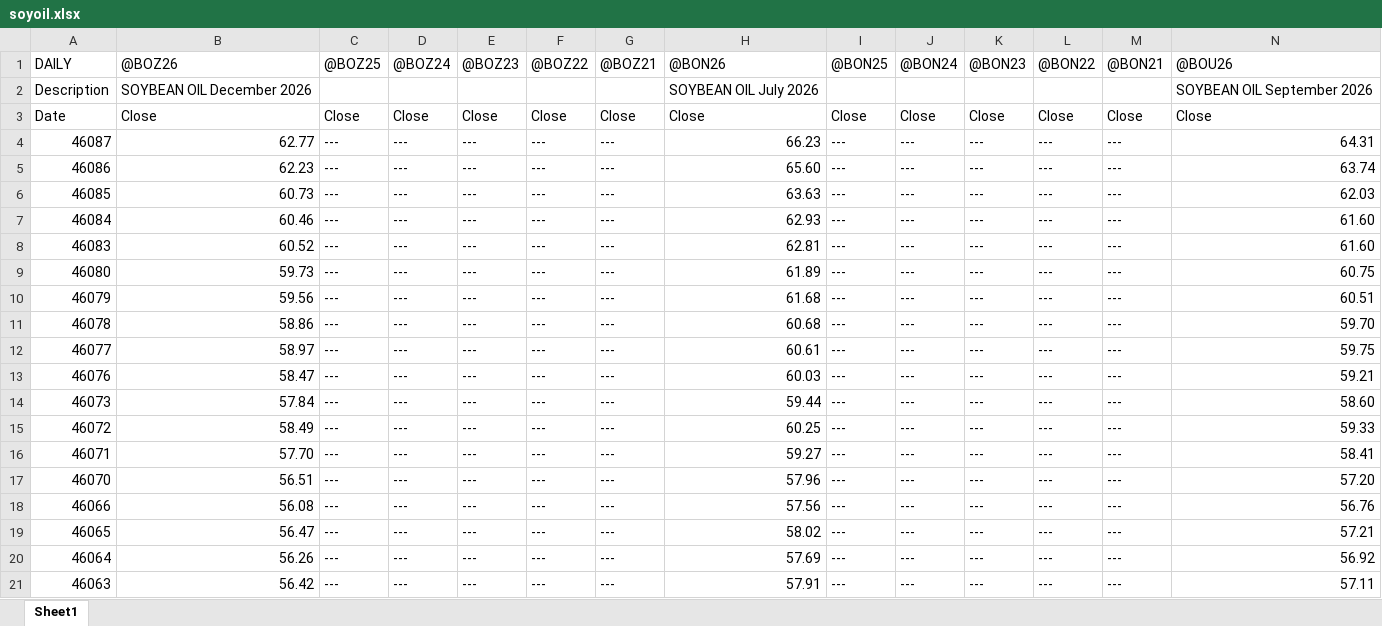
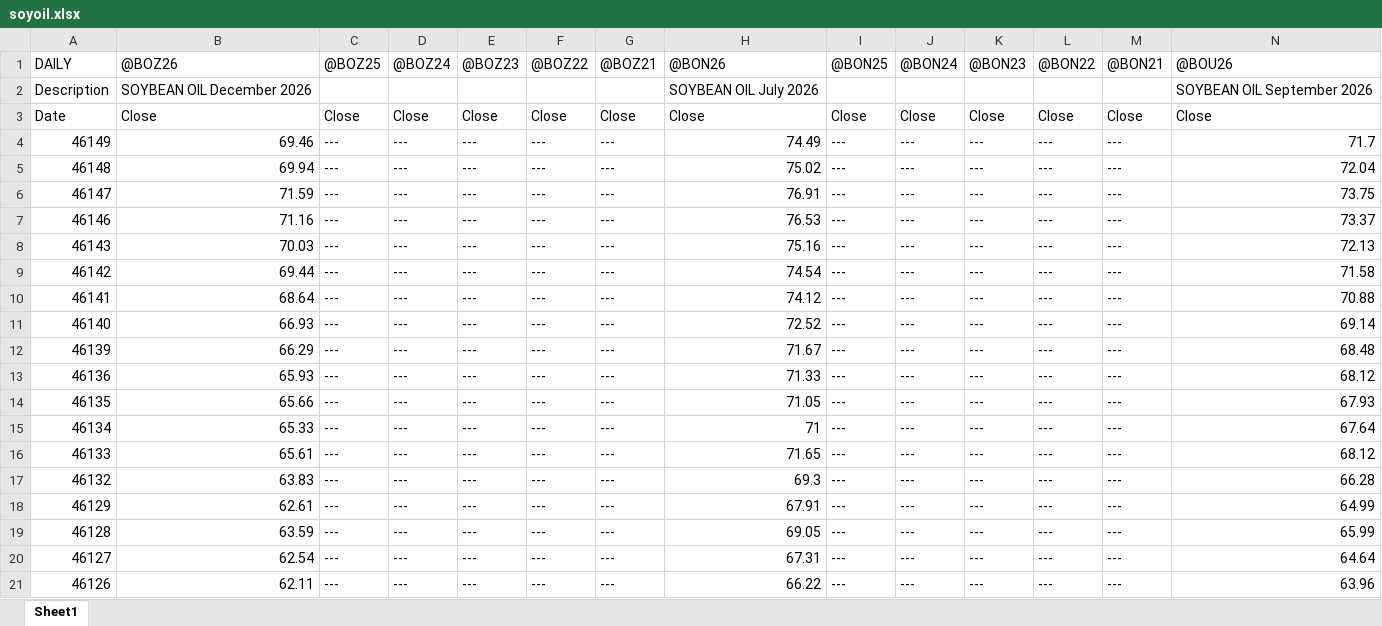
Before and after one commit to rbeaulieu03/spread-dashboard, an Excel workbook: data/prophetx/soyoil.xlsx, sheet Sheet1, drawn as a sheet; only a part is shown; the shorter side is filled out with more unchanged rows; values as stored, in another font and other column widths than the file's, no borders; rows hold the shown columns only; the diff covers the shown part only; the diff names each change by its address in the sheet, - before the commit and + after, or states it on an @@ line.

Commit message:
Updating historical values to be as of halfway through trading session 5/7/26

```diff
--- a/data/prophetx/soyoil.xlsx (sheet Sheet1)
+++ b/data/prophetx/soyoil.xlsx (sheet Sheet1)
+row 4: 46149 | 69.46 | --- | --- | --- | --- | --- | 74.49 | --- | --- | --- | --- | --- | 71.7
+row 5: 46148 | 69.94 | --- | --- | --- | --- | --- | 75.02 | --- | --- | --- | --- | --- | 72.04
+row 6: 46147 | 71.59 | --- | --- | --- | --- | --- | 76.91 | --- | --- | --- | --- | --- | 73.75
+row 7: 46146 | 71.16 | --- | --- | --- | --- | --- | 76.53 | --- | --- | --- | --- | --- | 73.37
+row 8: 46143 | 70.03 | --- | --- | --- | --- | --- | 75.16 | --- | --- | --- | --- | --- | 72.13
+row 9: 46142 | 69.44 | --- | --- | --- | --- | --- | 74.54 | --- | --- | --- | --- | --- | 71.58
+row 10: 46141 | 68.64 | --- | --- | --- | --- | --- | 74.12 | --- | --- | --- | --- | --- | 70.88
+row 11: 46140 | 66.93 | --- | --- | --- | --- | --- | 72.52 | --- | --- | --- | --- | --- | 69.14
+row 12: 46139 | 66.29 | --- | --- | --- | --- | --- | 71.67 | --- | --- | --- | --- | --- | 68.48
+row 13: 46136 | 65.93 | --- | --- | --- | --- | --- | 71.33 | --- | --- | --- | --- | --- | 68.12
+row 14: 46135 | 65.66 | --- | --- | --- | --- | --- | 71.05 | --- | --- | --- | --- | --- | 67.93
+row 15: 46134 | 65.33 | --- | --- | --- | --- | --- | 71 | --- | --- | --- | --- | --- | 67.64
+row 16: 46133 | 65.61 | --- | --- | --- | --- | --- | 71.65 | --- | --- | --- | --- | --- | 68.12
+row 17: 46132 | 63.83 | --- | --- | --- | --- | --- | 69.3 | --- | --- | --- | --- | --- | 66.28
+row 18: 46129 | 62.61 | --- | --- | --- | --- | --- | 67.91 | --- | --- | --- | --- | --- | 64.99
+row 19: 46128 | 63.59 | --- | --- | --- | --- | --- | 69.05 | --- | --- | --- | --- | --- | 65.99
+row 20: 46127 | 62.54 | --- | --- | --- | --- | --- | 67.31 | --- | --- | --- | --- | --- | 64.64
+row 21: 46126 | 62.11 | --- | --- | --- | --- | --- | 66.22 | --- | --- | --- | --- | --- | 63.96
```
Also changed, not shown: 25 added rows elsewhere in this sheet, data/prophetx/corn.xlsx, data/prophetx/feeder.xlsx, 7 other files.
